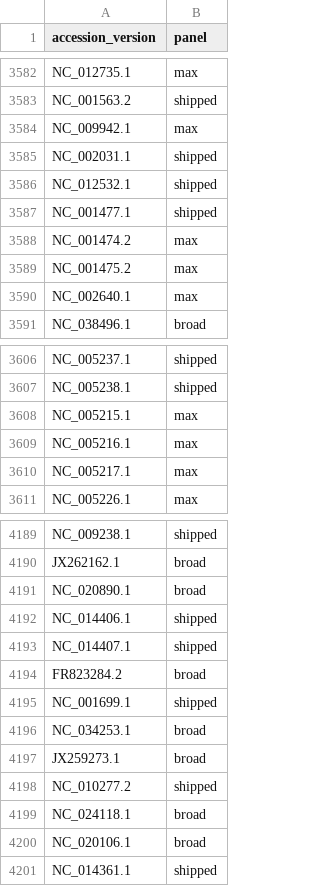
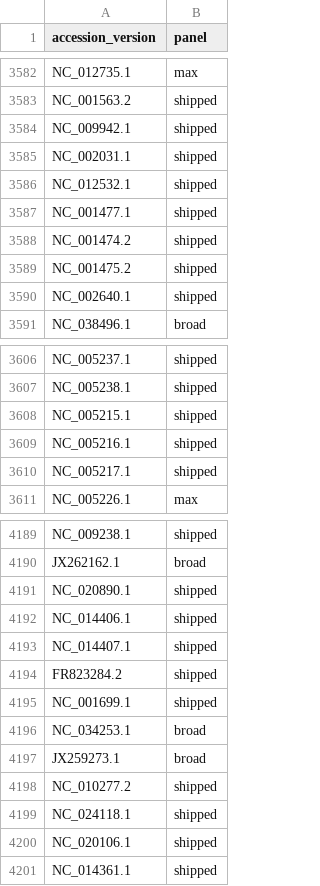
Before and after one commit to mdmanurung/ViralScan, a TSV file: src/viralscan/data/broad_discovery_accessions.tsv, drawn as a sheet; only a part is shown, gaps mark what is left out; the diff covers the shown part only.

```diff
--- a/src/viralscan/data/broad_discovery_accessions.tsv
+++ b/src/viralscan/data/broad_discovery_accessions.tsv
@@ -3583,3 +3583,3 @@ NC_012735.1	max
 NC_001563.2	shipped
-NC_009942.1	max
+NC_009942.1	shipped
 NC_002031.1	shipped
@@ -3587,5 +3587,5 @@ NC_012532.1	shipped
 NC_001477.1	shipped
-NC_001474.2	max
-NC_001475.2	max
-NC_002640.1	max
+NC_001474.2	shipped
+NC_001475.2	shipped
+NC_002640.1	shipped
 NC_038496.1	broad
@@ -3607,5 +3607,5 @@ NC_005237.1	shipped
 NC_005238.1	shipped
-NC_005215.1	max
-NC_005216.1	max
-NC_005217.1	max
+NC_005215.1	shipped
+NC_005216.1	shipped
+NC_005217.1	shipped
 NC_005226.1	max
@@ -4190,6 +4190,6 @@ NC_009238.1	shipped
 JX262162.1	broad
-NC_020890.1	broad
+NC_020890.1	shipped
 NC_014406.1	shipped
 NC_014407.1	shipped
-FR823284.2	broad
+FR823284.2	shipped
 NC_001699.1	shipped
@@ -4198,4 +4198,4 @@ JX259273.1	broad
 NC_010277.2	shipped
-NC_024118.1	broad
-NC_020106.1	broad
+NC_024118.1	shipped
+NC_020106.1	shipped
 NC_014361.1	shipped
```
Also changed, not shown: 36 added rows and 19 edited cells elsewhere in this file, 5 other files.
